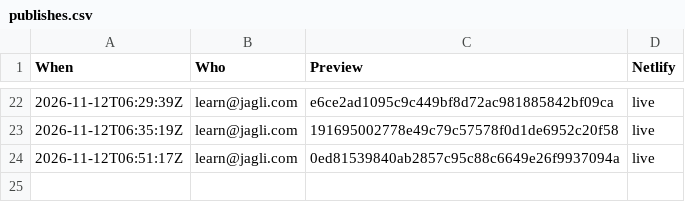
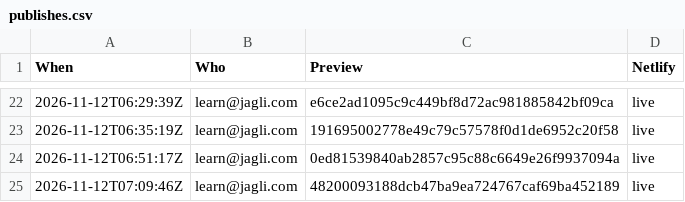
Before and after one commit to jagli/adc-webupdate, a CSV file: log/publishes.csv, drawn as a sheet; only a part is shown, gaps mark what is left out.

```diff
--- a/log/publishes.csv
+++ b/log/publishes.csv
@@ -24 +24,2 @@ When,Who,Preview,Netlify
 2026-11-12T06:51:17Z,learn@jagli.com,0ed81539840ab2857c95c88c6649e26f9937094a,live
+2026-11-12T07:09:46Z,learn@jagli.com,48200093188dcb47ba9ea724767caf69ba452189,live
```
Also changed, not shown: 1 other file.
